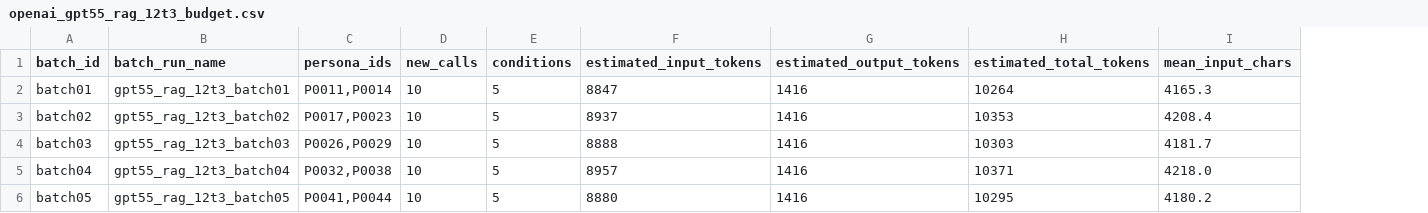
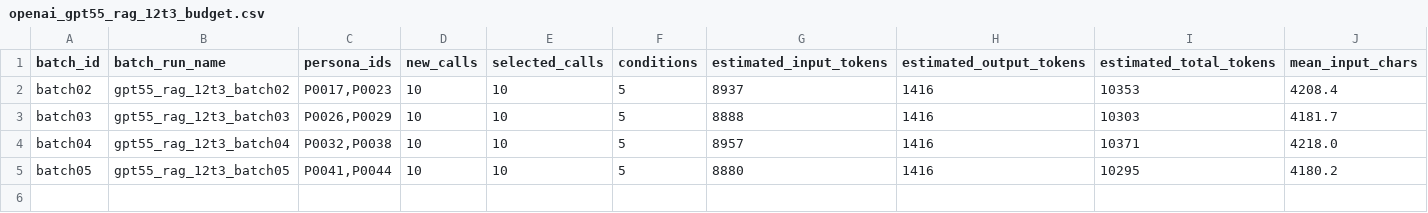
Before and after one commit to jingxuxie/cross_linkage, a CSV file: results/openai_gpt55_rag_12t3_budget.csv, drawn as a sheet; only a part is shown; removed rows and columns are numbered as before the commit, all else as after; rows hold the shown columns only; the diff names each change by its address in the sheet, - before the commit and + after, or states it on an @@ line.

```diff
--- a/results/openai_gpt55_rag_12t3_budget.csv
+++ b/results/openai_gpt55_rag_12t3_budget.csv
+column E (selected_calls), rows 2-5: all 10
-row 2: batch01 | gpt55_rag_12t3_batch01 | P0011,P0014 | 10 | 5 | 8847 | 1416 | 10264 | 4165.3
```
Also changed, not shown: results/api_audit_provenance.csv, results/openai_gpt55_rag_12t3_audit_plan.csv, 22 other files.
